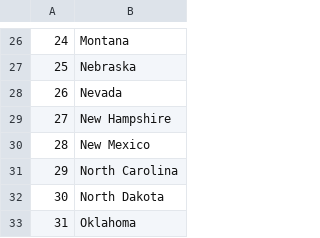
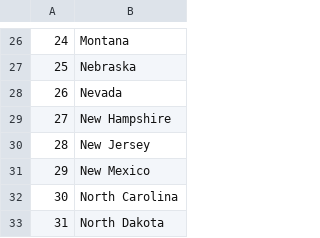
Before and after one commit to adithya1010/100-Days-of-Code, a CSV file: Day-25/us-states-game-start/us-states-game-start/states_to_learn.csv, drawn as a sheet; only a part is shown, gaps mark what is left out; the shorter side is filled out with more unchanged rows; addresses are those after the commit; the diff names each change by its address in the sheet, - before the commit and + after, or states it on an @@ line.

```diff
--- a/Day-25/us-states-game-start/us-states-game-start/states_to_learn.csv
+++ b/Day-25/us-states-game-start/us-states-game-start/states_to_learn.csv
+row 30: 28 | New Jersey
@@ column A renumbered from row 31 down @@
```
Also changed, not shown: 1 other file.
